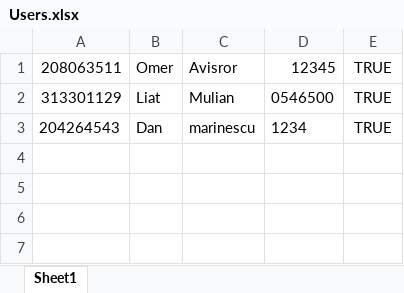
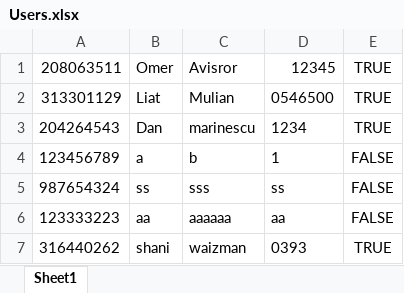
Before and after one commit to liatGolber/sales-opportunity-database-manager, an Excel workbook: project 8/bin/Debug/Users.xlsx, sheet Sheet1, drawn as a sheet; values as stored, in another font and other column widths than the file's, no borders; the diff names each change by its address in the sheet, - before the commit and + after, or states it on an @@ line.

```diff
--- a/project 8/bin/Debug/Users.xlsx (sheet Sheet1)
+++ b/project 8/bin/Debug/Users.xlsx (sheet Sheet1)
+row 4: 123456789 | a | b | 1 | FALSE
+row 5: 987654324 | ss | sss | ss | FALSE
+row 6: 123333223 | aa | aaaaaa | aa | FALSE
+row 7: 316440262 | shani | waizman | 0393 | TRUE
```
Also changed, not shown: project 8/bin/Debug/Opportunites.xlsx, 17 other files.
